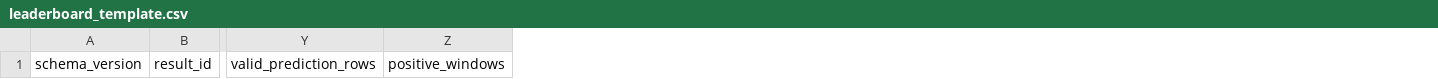
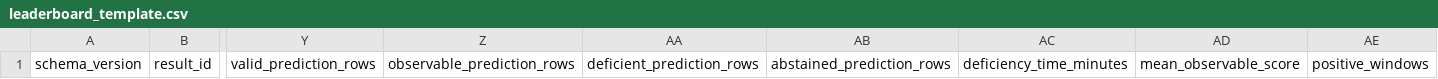
Before and after one commit to akiroussama/iot-edge-ai-seizure-detection, a CSV file: schemas/leaderboard_template.csv, drawn as a sheet; only a part is shown, gaps mark what is left out; the diff names each change by its address in the sheet, - before the commit and + after, or states it on an @@ line.

```diff
--- a/schemas/leaderboard_template.csv
+++ b/schemas/leaderboard_template.csv
+column Z, row 1: observable_prediction_rows
+column AA, row 1: deficient_prediction_rows
+column AB, row 1: abstained_prediction_rows
+column AC, row 1: deficiency_time_minutes
+column AD, row 1: mean_observable_score
```
Also changed, not shown: schemas/leaderboard_columns.csv, 8 other files.
